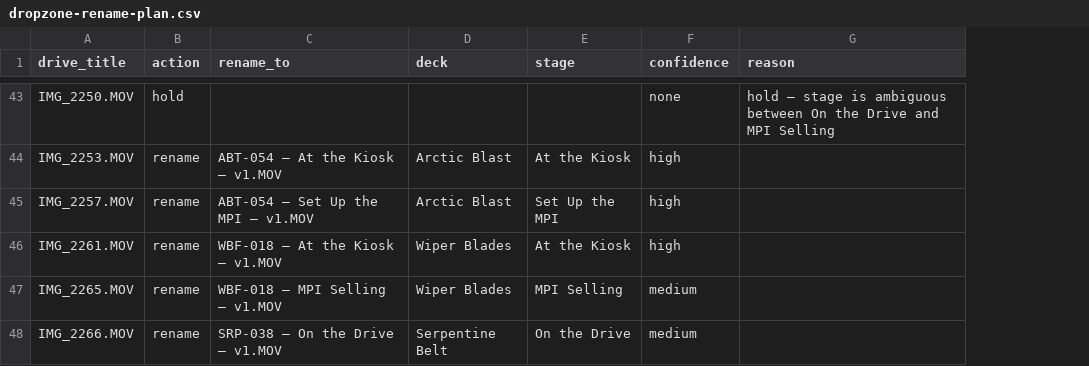
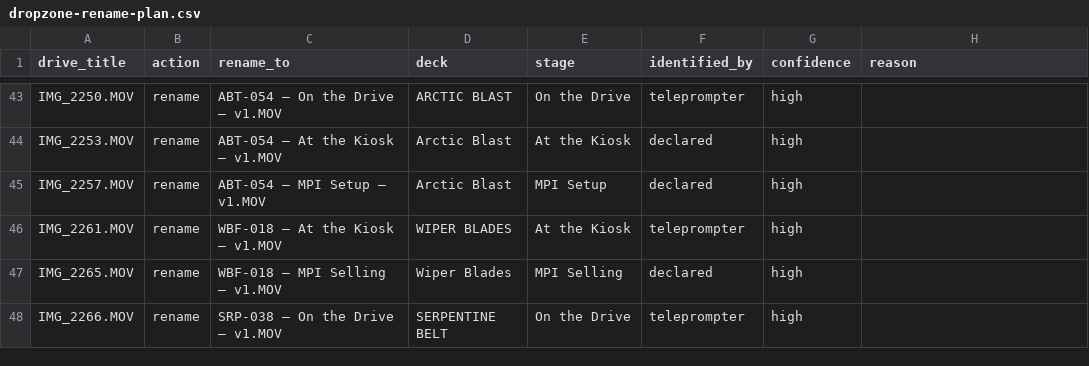
Before and after one commit to ryankelly77/ediagd, a CSV file: reports/dropzone-rename-plan.csv, drawn as a sheet; only a part is shown, gaps mark what is left out; addresses are those after the commit; the diff covers the shown part only; the diff names each change by its address in the sheet, - before the commit and + after, or states it on an @@ line.

```diff
--- a/reports/dropzone-rename-plan.csv
+++ b/reports/dropzone-rename-plan.csv
+column F (identified_by), rows 43-48: teleprompter | declared | declared | teleprompter | declared | teleprompter
-B43 (action): hold
+B43 (action): rename
-C43 (rename_to): (empty)
+C43 (rename_to): ABT-054 — On the Drive — v1.MOV
-D43 (deck): (empty)
+D43 (deck): ARCTIC BLAST
-E43 (stage): (empty)
+E43 (stage): On the Drive
-G43 (confidence): none
+G43 (confidence): high
-H43 (reason): hold — stage is ambiguous between On the Drive and MPI Selling
+H43 (reason): (empty)
-C45 (rename_to): ABT-054 — Set Up the MPI — v1.MOV
+C45 (rename_to): ABT-054 — MPI Setup — v1.MOV
-E45 (stage): Set Up the MPI
+E45 (stage): MPI Setup
-D46 (deck): Wiper Blades
+D46 (deck): WIPER BLADES
-G47:G48 (confidence): medium
+G47:G48 (confidence): high
-D48 (deck): Serpentine Belt
+D48 (deck): SERPENTINE BELT
```
Also changed, not shown: 60 edited cells elsewhere in this file, 9 other files.
